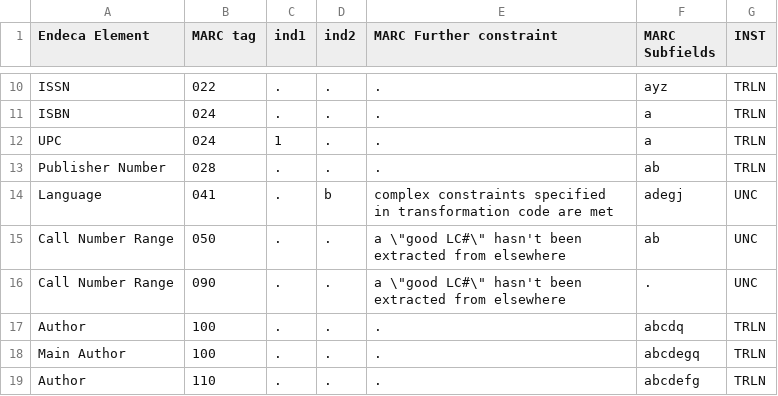
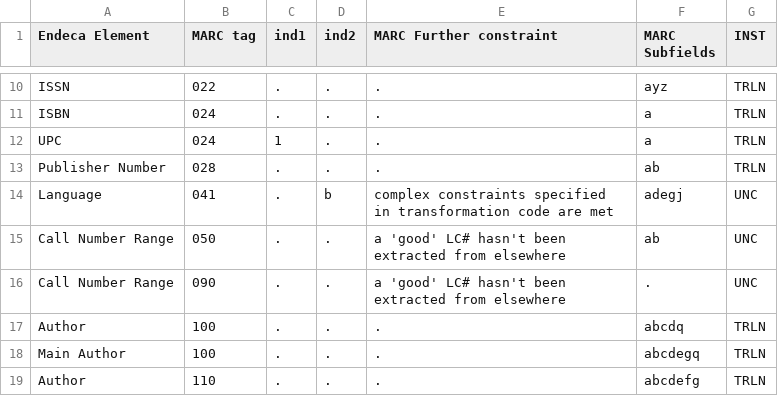
Before and after one commit to trln/data-documentation, a TSV file: marc_to_endeca/marc_to_endeca.tsv, drawn as a sheet; only a part is shown, gaps mark what is left out.

```diff
--- a/marc_to_endeca/marc_to_endeca.tsv
+++ b/marc_to_endeca/marc_to_endeca.tsv
@@ -14,4 +14,4 @@ Publisher Number	028	.	.	.	ab	TRLN
 Language	041	.	b	complex constraints specified in transformation code are met	adegj	UNC
-Call Number Range	050	.	.	"a \""good LC#\"" hasn't been extracted from elsewhere"	ab	UNC
-Call Number Range	090	.	.	"a \""good LC#\"" hasn't been extracted from elsewhere"	.	UNC
+Call Number Range	050	.	.	a 'good' LC# hasn't been extracted from elsewhere	ab	UNC
+Call Number Range	090	.	.	a 'good' LC# hasn't been extracted from elsewhere	.	UNC
 Author	100	.	.	.	abcdq	TRLN
```
Also changed, not shown: marc_to_endeca/_marc_bib_tags_mapped_exploded.tsv, marc_to_endeca/_marc_bib_tags_mapped_summary.tsv.
